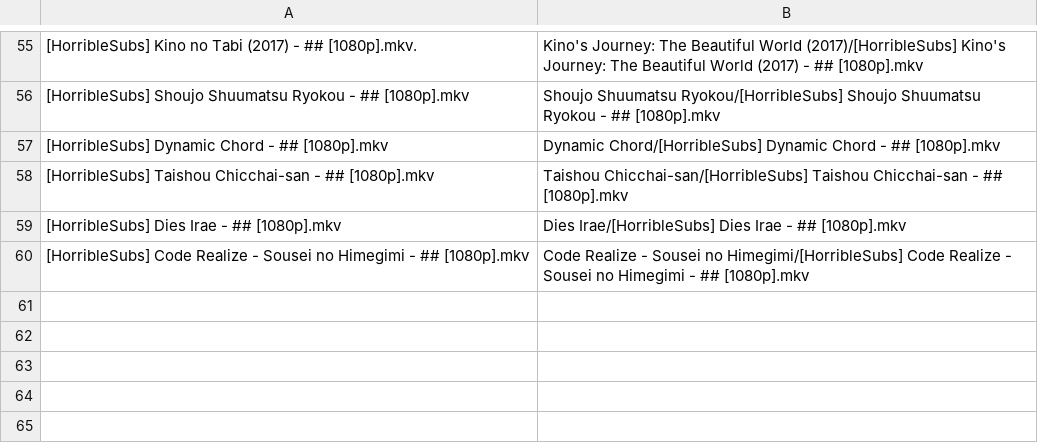
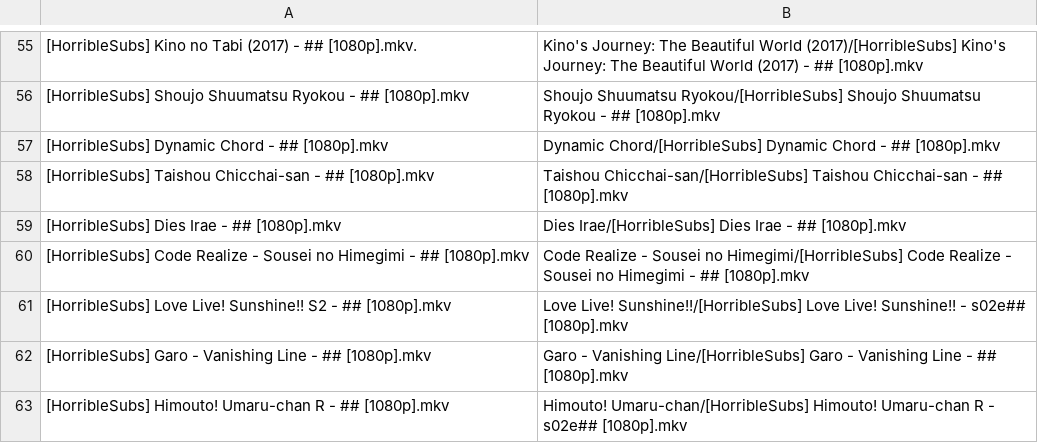
Before and after one commit to SlyBlueFox/tardis, a CSV file: animelist.csv, drawn as a sheet; only a part is shown, gaps mark what is left out.

Commit message:
Update animelist.csv

```diff
--- a/animelist.csv
+++ b/animelist.csv
@@ -60 +60,4 @@
 "[HorribleSubs] Code Realize - Sousei no Himegimi - ## [1080p].mkv","Code Realize - Sousei no Himegimi/[HorribleSubs] Code Realize - Sousei no Himegimi - ## [1080p].mkv"
+"[HorribleSubs] Love Live! Sunshine!! S2 - ## [1080p].mkv","Love Live! Sunshine!!/[HorribleSubs] Love Live! Sunshine!! - s02e## [1080p].mkv"
+"[HorribleSubs] Garo - Vanishing Line - ## [1080p].mkv","Garo - Vanishing Line/[HorribleSubs] Garo - Vanishing Line - ## [1080p].mkv"
+"[HorribleSubs] Himouto! Umaru-chan R - ## [1080p].mkv","Himouto! Umaru-chan/[HorribleSubs] Himouto! Umaru-chan R - s02e## [1080p].mkv"
```
